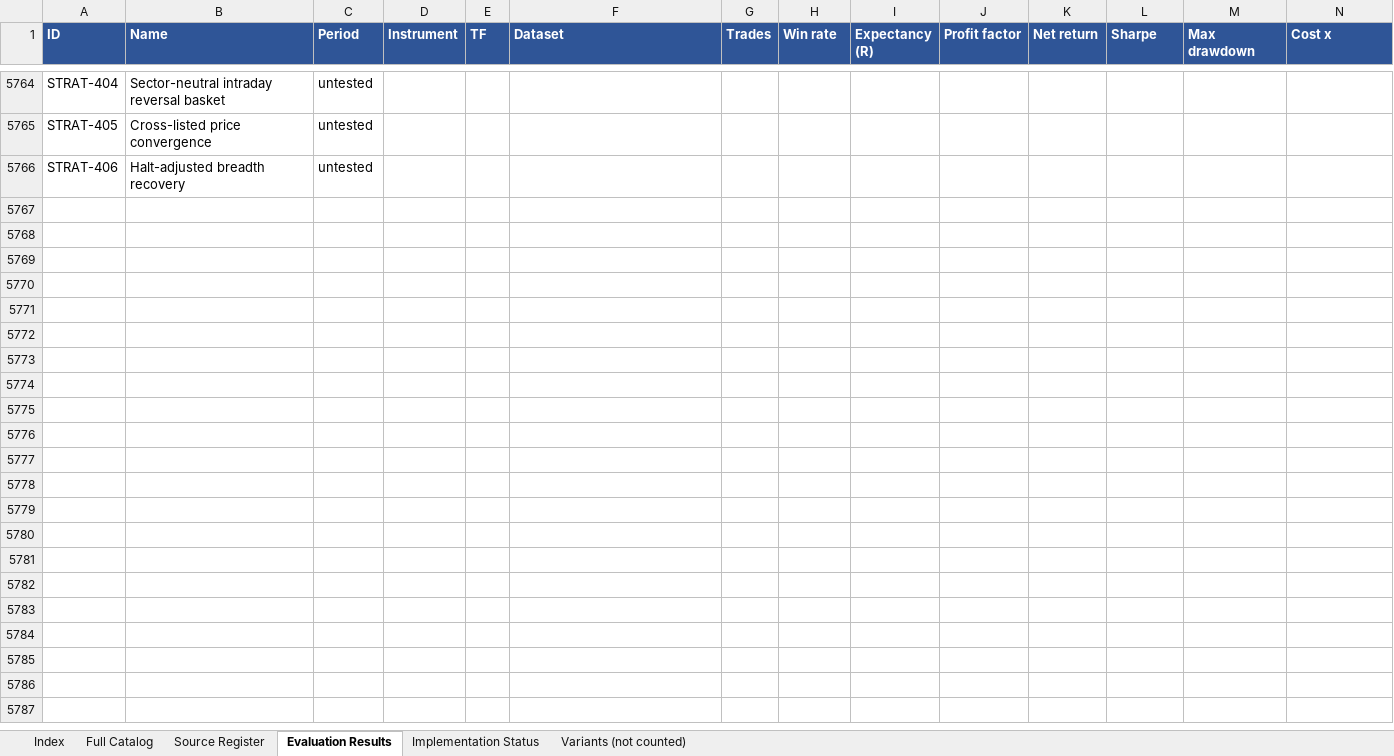
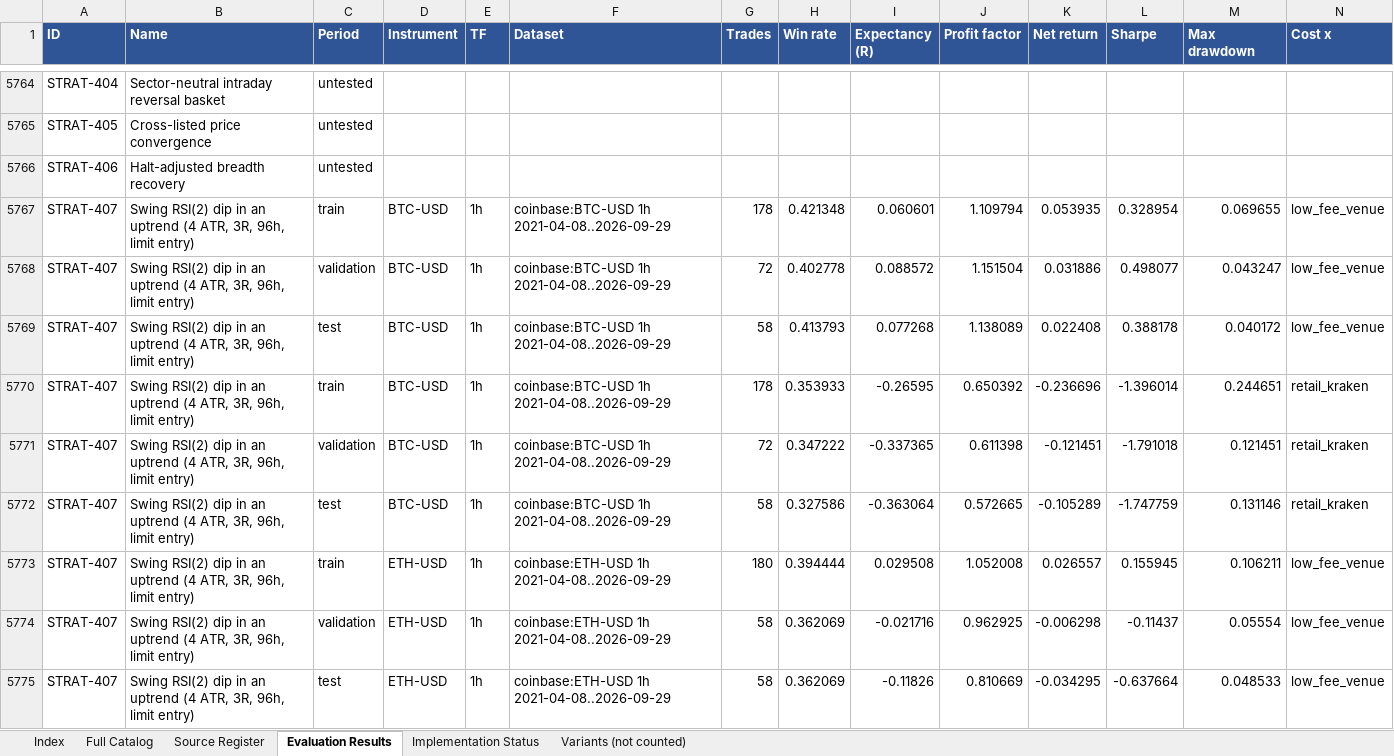
Before and after one commit to Gamerss1212/amsandhu-transport, an Excel workbook: strategies/day_trading_strategies.xlsx, sheet Evaluation Results, drawn as a sheet; only a part is shown, gaps mark what is left out; values as stored, in another font and other column widths than the file's, no borders; rows hold the shown columns only; the diff covers the shown part only; the diff names each change by its address in the sheet, - before the commit and + after, or states it on an @@ line.

```diff
--- a/strategies/day_trading_strategies.xlsx (sheet Evaluation Results)
+++ b/strategies/day_trading_strategies.xlsx (sheet Evaluation Results)
+row 5767: STRAT-407 | Swing RSI(2) dip in an uptrend (4 ATR, 3R, 96h, limit entry) | train | BTC-USD | 1h | coinbase:BTC-USD 1h 2021-04-08..2026-09-29 | 178 | 0.421348 | 0.060601 | 1.109794 | 0.053935 | 0.328954 | 0.069655 | low_fee_venue
+row 5768: STRAT-407 | Swing RSI(2) dip in an uptrend (4 ATR, 3R, 96h, limit entry) | validation | BTC-USD | 1h | coinbase:BTC-USD 1h 2021-04-08..2026-09-29 | 72 | 0.402778 | 0.088572 | 1.151504 | 0.031886 | 0.498077 | 0.043247 | low_fee_venue
+row 5769: STRAT-407 | Swing RSI(2) dip in an uptrend (4 ATR, 3R, 96h, limit entry) | test | BTC-USD | 1h | coinbase:BTC-USD 1h 2021-04-08..2026-09-29 | 58 | 0.413793 | 0.077268 | 1.138089 | 0.022408 | 0.388178 | 0.040172 | low_fee_venue
+row 5770: STRAT-407 | Swing RSI(2) dip in an uptrend (4 ATR, 3R, 96h, limit entry) | train | BTC-USD | 1h | coinbase:BTC-USD 1h 2021-04-08..2026-09-29 | 178 | 0.353933 | -0.26595 | 0.650392 | -0.236696 | -1.396014 | 0.244651 | retail_kraken
+row 5771: STRAT-407 | Swing RSI(2) dip in an uptrend (4 ATR, 3R, 96h, limit entry) | validation | BTC-USD | 1h | coinbase:BTC-USD 1h 2021-04-08..2026-09-29 | 72 | 0.347222 | -0.337365 | 0.611398 | -0.121451 | -1.791018 | 0.121451 | retail_kraken
+row 5772: STRAT-407 | Swing RSI(2) dip in an uptrend (4 ATR, 3R, 96h, limit entry) | test | BTC-USD | 1h | coinbase:BTC-USD 1h 2021-04-08..2026-09-29 | 58 | 0.327586 | -0.363064 | 0.572665 | -0.105289 | -1.747759 | 0.131146 | retail_kraken
+row 5773: STRAT-407 | Swing RSI(2) dip in an uptrend (4 ATR, 3R, 96h, limit entry) | train | ETH-USD | 1h | coinbase:ETH-USD 1h 2021-04-08..2026-09-29 | 180 | 0.394444 | 0.029508 | 1.052008 | 0.026557 | 0.155945 | 0.106211 | low_fee_venue
+row 5774: STRAT-407 | Swing RSI(2) dip in an uptrend (4 ATR, 3R, 96h, limit entry) | validation | ETH-USD | 1h | coinbase:ETH-USD 1h 2021-04-08..2026-09-29 | 58 | 0.362069 | -0.021716 | 0.962925 | -0.006298 | -0.11437 | 0.05554 | low_fee_venue
+row 5775: STRAT-407 | Swing RSI(2) dip in an uptrend (4 ATR, 3R, 96h, limit entry) | test | ETH-USD | 1h | coinbase:ETH-USD 1h 2021-04-08..2026-09-29 | 58 | 0.362069 | -0.11826 | 0.810669 | -0.034295 | -0.637664 | 0.048533 | low_fee_venue
```
Also changed, not shown: 81 added rows elsewhere in this sheet, sheet Full Catalog, sheet Index, sheet Implementation Status, 31 other files.
